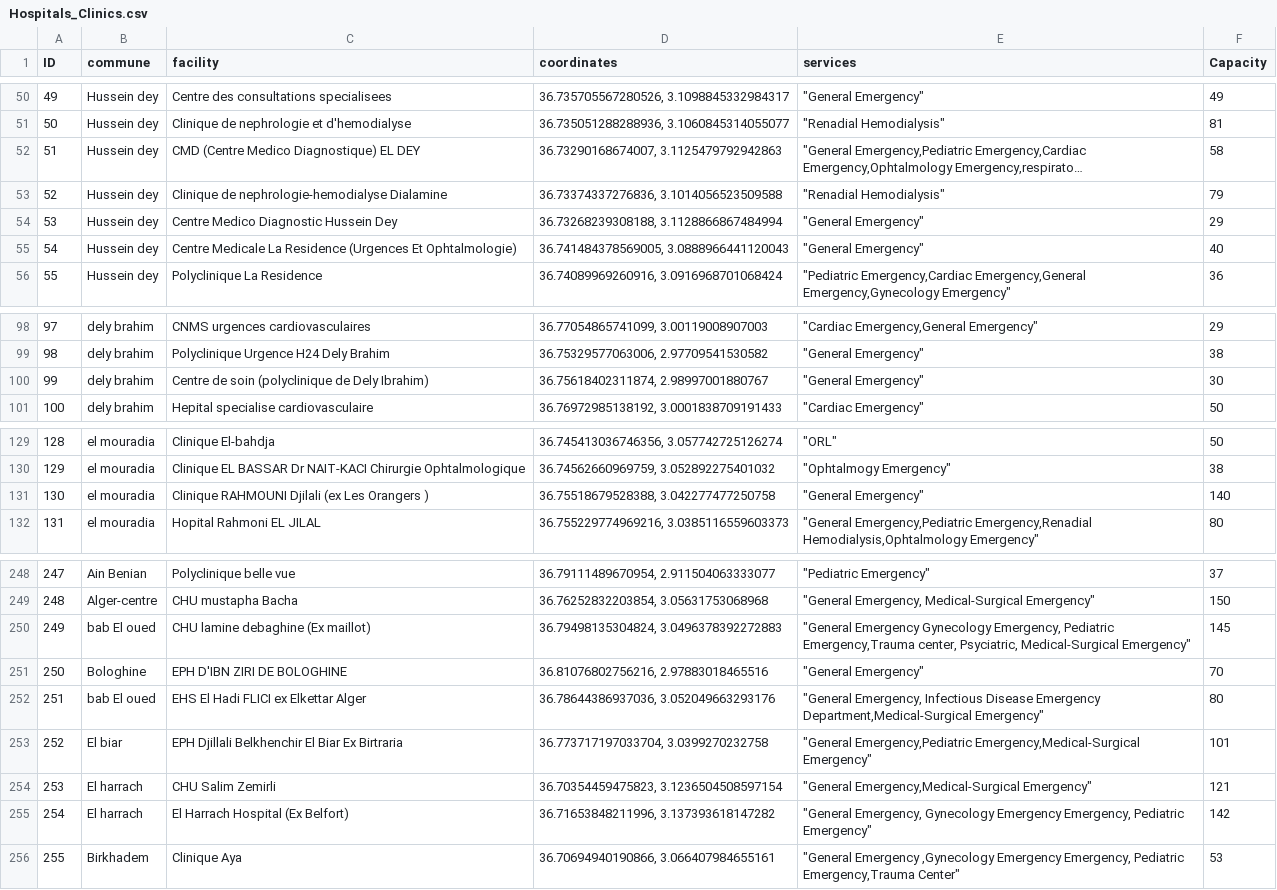
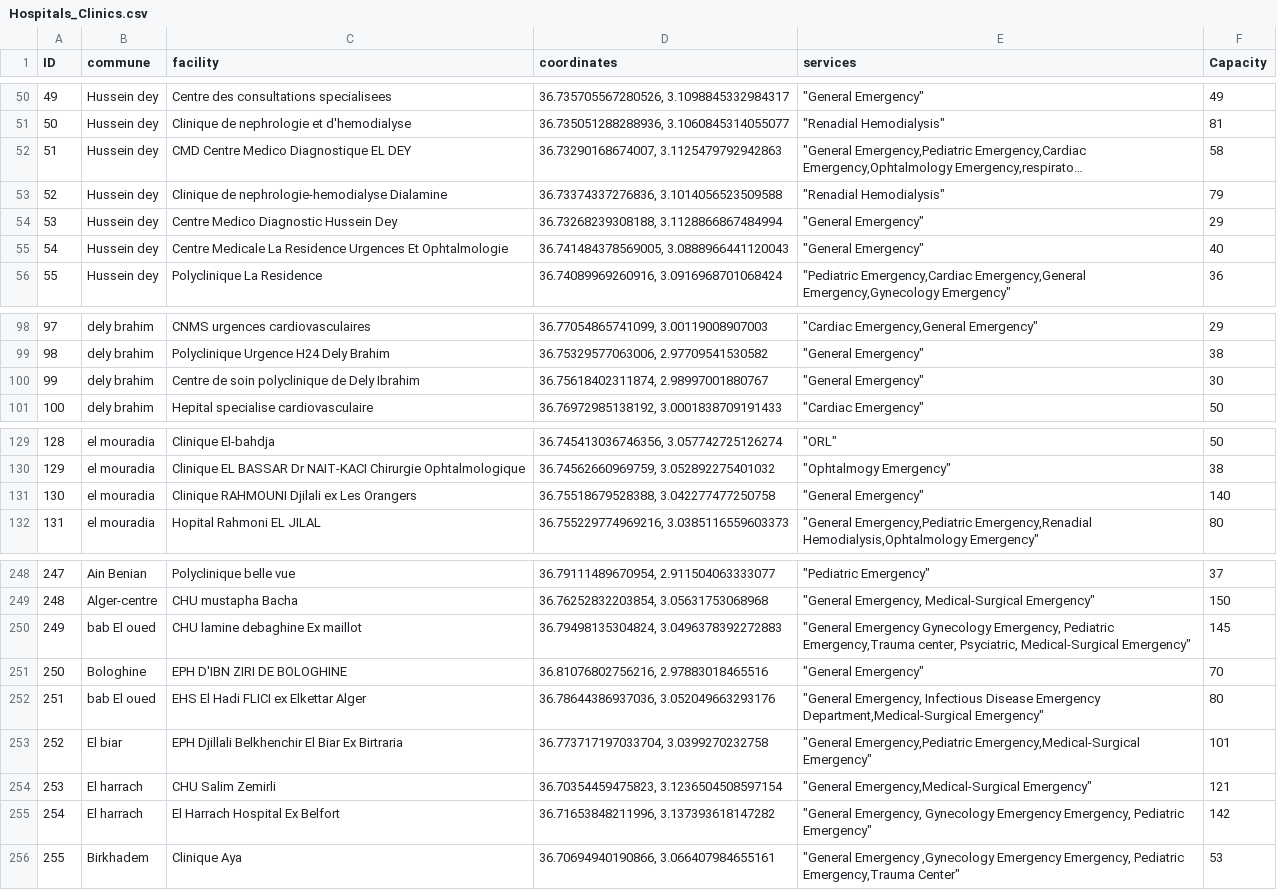
Before and after one commit to Marie-55/Healthcare-Network-Optimization, a CSV file: Data/Hospitals_Clinics.csv, drawn as a sheet; only a part is shown, gaps mark what is left out; long unchanged cells end in …; the diff covers the shown part only; the diff names each change by its address in the sheet, - before the commit and + after, or states it on an @@ line.

```diff
--- a/Data/Hospitals_Clinics.csv
+++ b/Data/Hospitals_Clinics.csv
-C52 (facility): CMD (Centre Medico Diagnostique) EL DEY
+C52 (facility): CMD Centre Medico Diagnostique EL DEY
-C55 (facility): …La Residence (Urgences Et Ophtalmologie)
+C55 (facility): …La Residence Urgences Et Ophtalmologie
-C100 (facility): Centre de soin (polyclinique de Dely Ibrahim)
+C100 (facility): Centre de soin polyclinique de Dely Ibrahim
-C131 (facility): Clinique RAHMOUNI Djilali (ex Les Orangers )
+C131 (facility): Clinique RAHMOUNI Djilali ex Les Orangers
-C250 (facility): CHU lamine debaghine (Ex maillot)
+C250 (facility): CHU lamine debaghine Ex maillot
-C255 (facility): El Harrach Hospital (Ex Belfort)
+C255 (facility): El Harrach Hospital Ex Belfort
```
Also changed, not shown: 39 edited cells elsewhere in this file, Data/hospitals_clinics_center.csv, Data/hospitals_clinics_east.csv.
